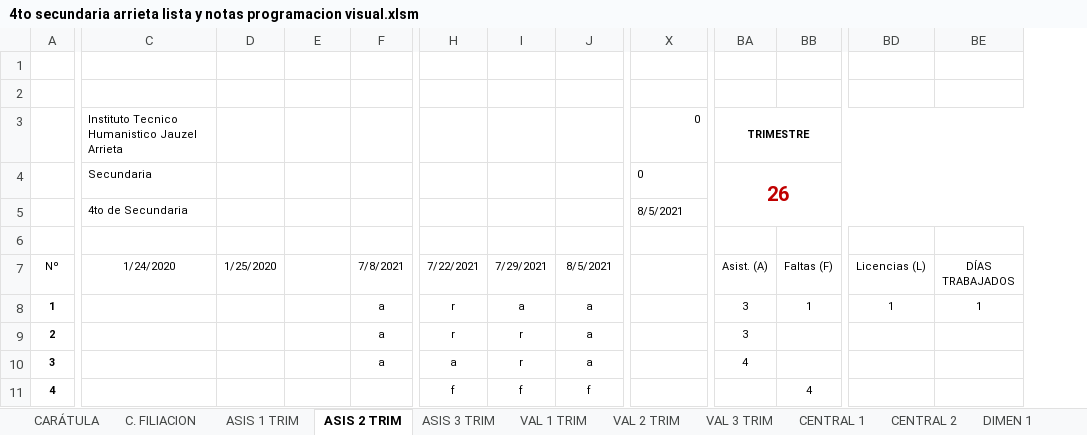
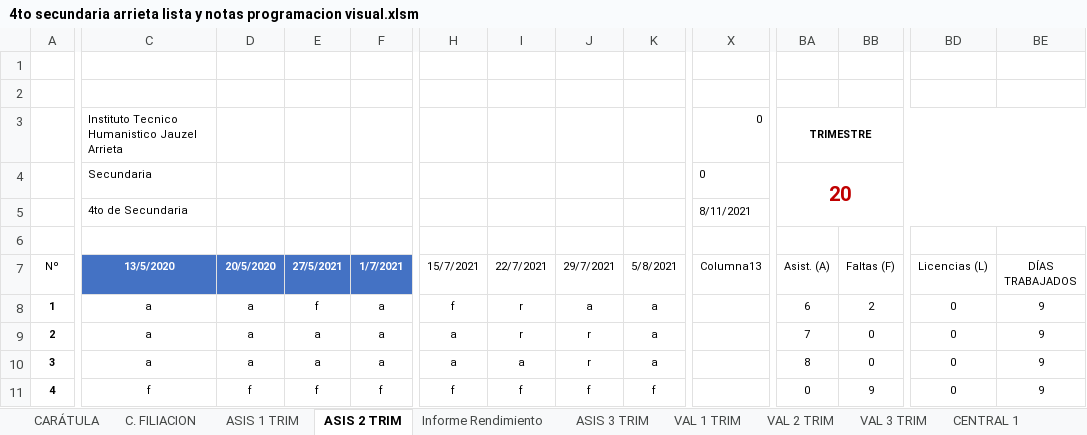
Before and after one commit to jocrock/calificaciones, an Excel workbook: 4to secundaria arrieta lista y notas programacion visual.xlsm, sheet ASIS 2 TRIM, drawn as a sheet; only a part is shown, gaps mark what is left out; values as stored, in another font and other column widths than the file's, no borders; table styles not drawn; the diff covers the shown part only; the diff names each change by its address in the sheet, - before the commit and + after, or states it on an @@ line.

```diff
--- a/4to secundaria arrieta lista y notas programacion visual.xlsm (sheet ASIS 2 TRIM)
+++ b/4to secundaria arrieta lista y notas programacion visual.xlsm (sheet ASIS 2 TRIM)
+sheet tab: Informe Rendimiento
+column K (5/8/2021), rows 8-11: a | a | a | f
-BA4 (Asist. (A)): 26
+BA4 (Asist. (A)): 20
-X5 (Columna13): 8/5/2021
+X5 (Columna13): 8/11/2021
-C7: 1/24/2020
+C7: 13/5/2020
-C7:F7 fill: none
+C7:F7 fill: #4472C4
@@ C7:D7 bold: off → on, text colour: black → #FFFFFF @@
-D7: 1/25/2020
+D7: 20/5/2020
-E7: (empty)
+E7: 27/5/2021
-F7: 7/8/2021
+F7: 1/7/2021
@@ F7 bold: off → on, text colour: black → #FFFFFF @@
-H7: 7/22/2021
+H7: 15/7/2021
-I7: 7/29/2021
+I7: 22/7/2021
-J7: 8/5/2021
+J7: 29/7/2021
-X7: (empty)
+X7: Columna13
-C8:C10 (13/5/2020): (empty)
+C8:C10 (13/5/2020): a
-D8:D10 (20/5/2020): (empty)
+D8:D10 (20/5/2020): a
-E8 (27/5/2021): (empty)
+E8 (27/5/2021): f
-H8 (15/7/2021): r
+H8 (15/7/2021): f
-I8 (22/7/2021): a
+I8 (22/7/2021): r
-BA8 (Asist. (A)): 3
+BA8 (Asist. (A)): 6
-BB8 (Faltas (F)): 1
+BB8 (Faltas (F)): 2
-BD8 (Licencias (L)): 1
+BD8 (Licencias (L)): 0
-BE8 (DÍAS TRABAJADOS): 1
+BE8 (DÍAS TRABAJADOS): 9
-E9:E10 (27/5/2021): (empty)
+E9:E10 (27/5/2021): a
-H9 (15/7/2021): r
+H9 (15/7/2021): a
-J9:J10 (29/7/2021): a
+J9:J10 (29/7/2021): r
-BA9 (Asist. (A)): 3
+BA9 (Asist. (A)): 7
-BB9:BB10 (Faltas (F)): (empty)
+BB9:BB10 (Faltas (F)): 0
-BD9:BD11 (Licencias (L)): (empty)
+BD9:BD11 (Licencias (L)): 0
-BE9:BE11 (DÍAS TRABAJADOS): (empty)
+BE9:BE11 (DÍAS TRABAJADOS): 9
-I10 (22/7/2021): r
+I10 (22/7/2021): a
-BA10 (Asist. (A)): 4
+BA10 (Asist. (A)): 8
-C11 (13/5/2020): (empty)
+C11 (13/5/2020): f
-D11 (20/5/2020): (empty)
+D11 (20/5/2020): f
-E11 (27/5/2021): (empty)
+E11 (27/5/2021): f
-F11 (1/7/2021): (empty)
+F11 (1/7/2021): f
-BA11 (Asist. (A)): (empty)
+BA11 (Asist. (A)): 0
-BB11 (Faltas (F)): 4
+BB11 (Faltas (F)): 9
```
Also changed, not shown: 1 removed column and 162 edited cells elsewhere in this sheet, sheet VAL 2 TRIM, sheet CENTRAL 1, sheet CENTRAL 2, sheet EST_DEST, sheet ESTADIST, sheet DIMEN 2, 8 more sheets, formulas that keep their value, hidden cells, charts or pictures, 2do secundaria arrieta lista y notas programacion visual(Recuperado automáticamente).xlsm, 3ro secundaria arrieta lista y notas programacion visual.xlsm, 4 other files.
